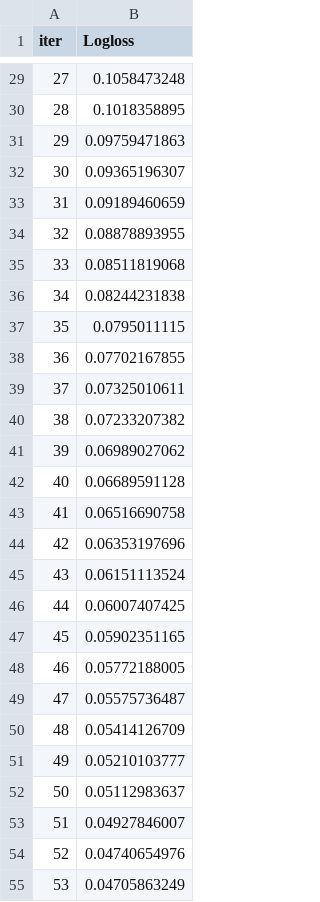
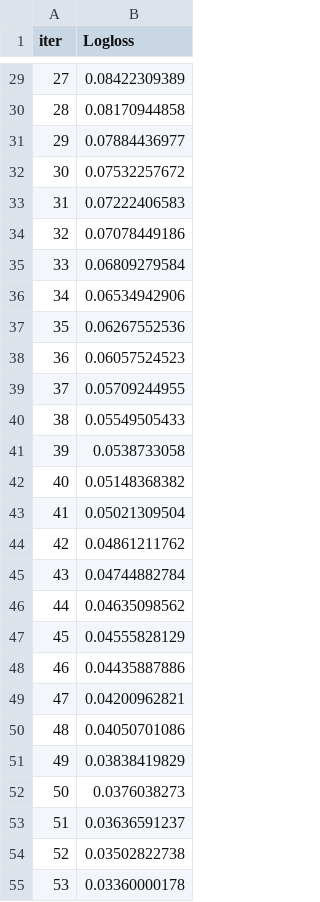
Before and after one commit to Xiangxiangzhu/mldm_temp, a TSV file: catboost_info/learn_error.tsv, drawn as a sheet; only a part is shown, gaps mark what is left out; the diff covers the shown part only.

```diff
--- a/catboost_info/learn_error.tsv
+++ b/catboost_info/learn_error.tsv
@@ -29,27 +29,27 @@ iter	Logloss
-27	0.1058473248
-28	0.1018358895
-29	0.09759471863
-30	0.09365196307
-31	0.09189460659
-32	0.08878893955
-33	0.08511819068
-34	0.08244231838
-35	0.0795011115
-36	0.07702167855
-37	0.07325010611
-38	0.07233207382
-39	0.06989027062
-40	0.06689591128
-41	0.06516690758
-42	0.06353197696
-43	0.06151113524
-44	0.06007407425
-45	0.05902351165
-46	0.05772188005
-47	0.05575736487
-48	0.05414126709
-49	0.05210103777
-50	0.05112983637
-51	0.04927846007
-52	0.04740654976
-53	0.04705863249
+27	0.08422309389
+28	0.08170944858
+29	0.07884436977
+30	0.07532257672
+31	0.07222406583
+32	0.07078449186
+33	0.06809279584
+34	0.06534942906
+35	0.06267552536
+36	0.06057524523
+37	0.05709244955
+38	0.05549505433
+39	0.0538733058
+40	0.05148368382
+41	0.05021309504
+42	0.04861211762
+43	0.04744882784
+44	0.04635098562
+45	0.04555828129
+46	0.04435887886
+47	0.04200962821
+48	0.04050701086
+49	0.03838419829
+50	0.0376038273
+51	0.03636591237
+52	0.03502822738
+53	0.03360000178
```
Also changed, not shown: 73 edited cells elsewhere in this file, catboost_info/time_left.tsv, 9 other files.
